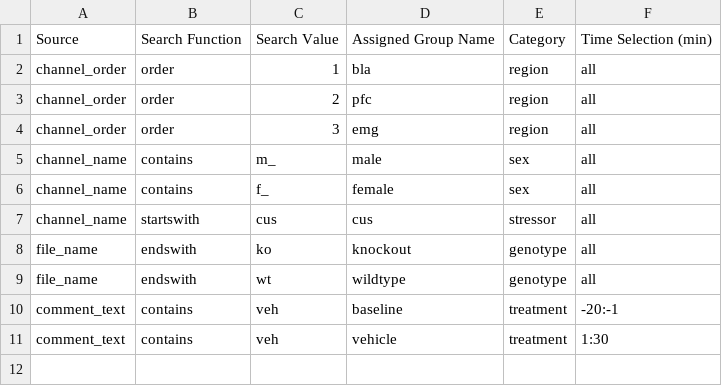
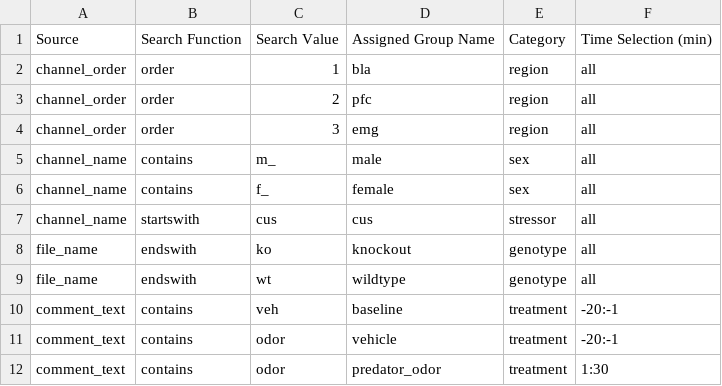
Before and after one commit to SAKEverse/sake-plan, a CSV file: example_data/default_table_data.csv, drawn as a sheet.

Commit message:
Update default_table_data.csv

```diff
--- a/example_data/default_table_data.csv
+++ b/example_data/default_table_data.csv
@@ -10,2 +10,3 @@ file_name,endswith,wt,wildtype,genotype,all
 comment_text,contains,veh,baseline,treatment,-20:-1
-comment_text,contains,veh,vehicle,treatment,1:30
+comment_text,contains,odor,vehicle,treatment,-20:-1
+comment_text,contains,odor,predator_odor,treatment,1:30
```
